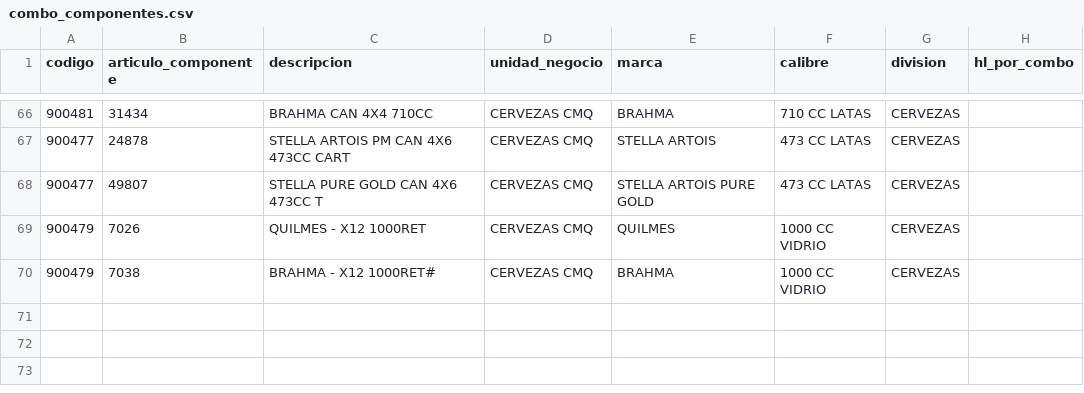
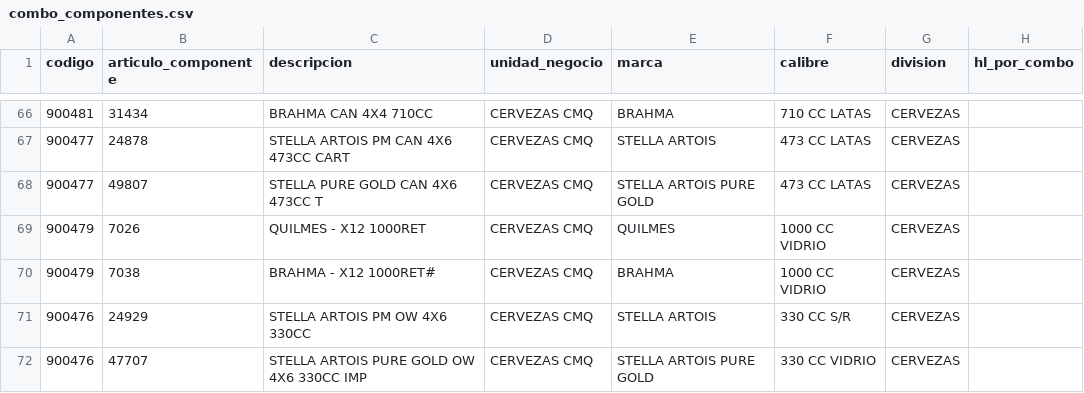
Before and after one commit to tomasddv/caffitastream, a CSV file: combo_componentes.csv, drawn as a sheet; only a part is shown, gaps mark what is left out.

Commit message:
Actualizar composición de combos DDV desde Streamlit

```diff
--- a/combo_componentes.csv
+++ b/combo_componentes.csv
@@ -70 +70,3 @@
 900479,7038,BRAHMA - X12 1000RET#,CERVEZAS CMQ,BRAHMA,1000 CC VIDRIO,CERVEZAS,
+900476,24929,STELLA ARTOIS PM OW 4X6 330CC,CERVEZAS CMQ,STELLA ARTOIS,330 CC S/R,CERVEZAS,
+900476,47707,STELLA ARTOIS PURE GOLD OW 4X6 330CC IMP,CERVEZAS CMQ,STELLA ARTOIS PURE GOLD,330 CC VIDRIO,CERVEZAS,
```
